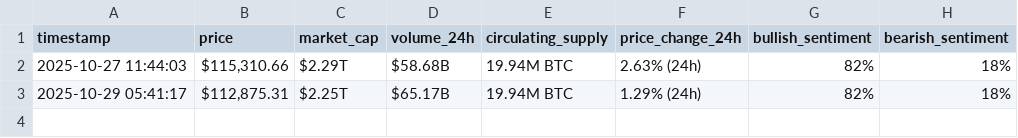
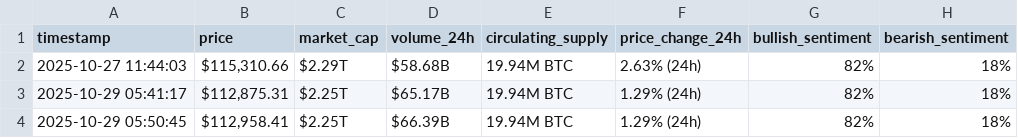
Before and after one commit to mschehadeh2003/webscraping-automation, a CSV file: bitcoin_hourly_data.csv, drawn as a sheet.

```diff
--- a/bitcoin_hourly_data.csv
+++ b/bitcoin_hourly_data.csv
@@ -3 +3,2 @@ timestamp,price,market_cap,volume_24h,circulating_supply,price_change_24h,bullis
 2025-10-29 05:41:17,"$112,875.31",$2.25T,$65.17B,19.94M BTC,1.29% (24h),82%,18%
+2025-10-29 05:50:45,"$112,958.41",$2.25T,$66.39B,19.94M BTC,1.29% (24h),82%,18%
```
